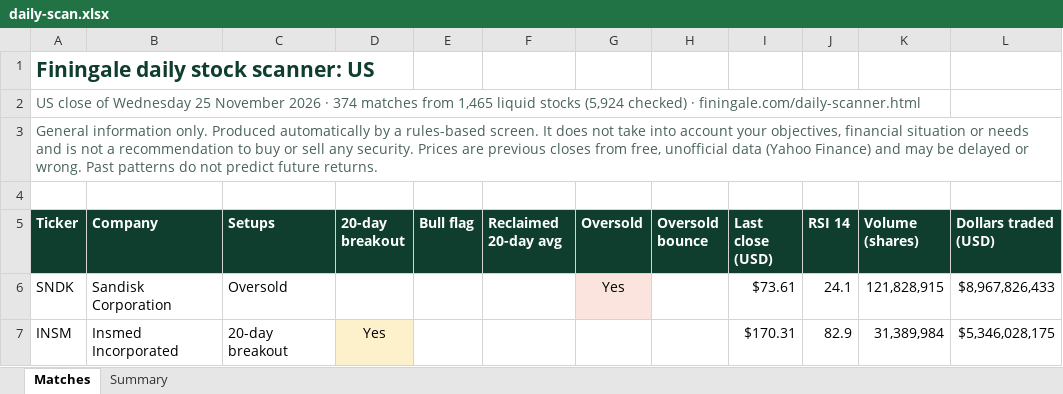
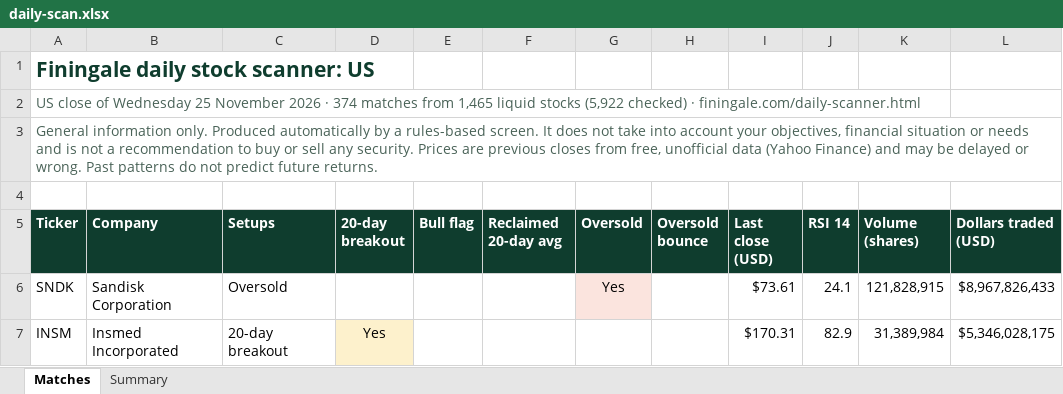
Before and after one commit to RohanTainwala/Finingale, an Excel workbook: data/daily-scan.xlsx, sheet Matches, drawn as a sheet; only a part is shown; values as stored, in another font and other column widths than the file's, no borders; table styles not drawn; the diff names each change by its address in the sheet, - before the commit and + after, or states it on an @@ line.

```diff
--- a/data/daily-scan.xlsx (sheet Matches)
+++ b/data/daily-scan.xlsx (sheet Matches)
-A2 (Ticker): …liquid stocks (5,924 checked) ·…
+A2 (Ticker): …liquid stocks (5,922 checked) ·…
```
Also changed, not shown: sheet Summary, 1 other file.
